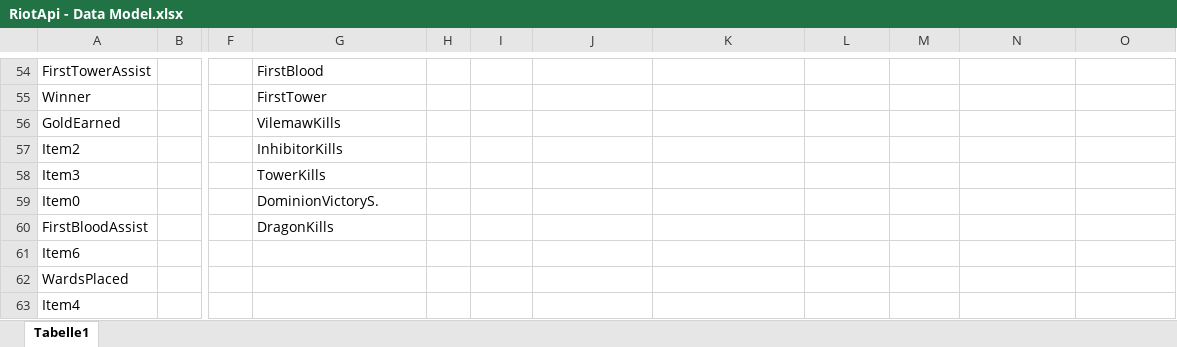
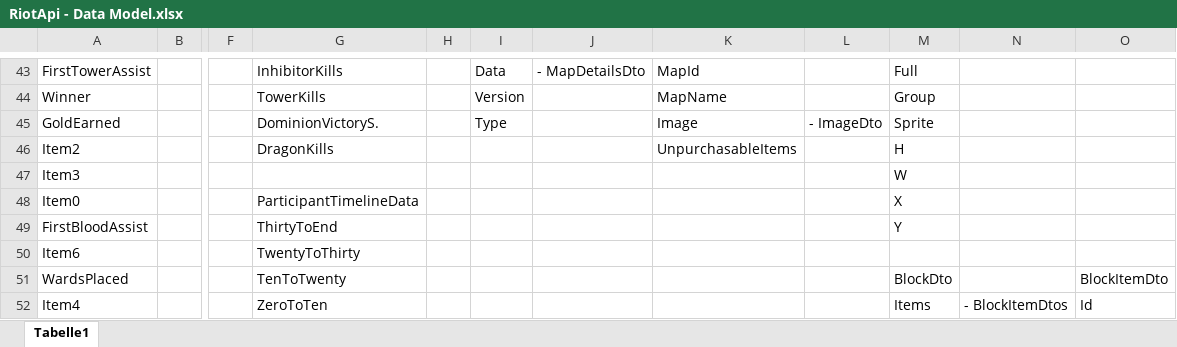
Before and after one commit to Cynthion/LoL-Champion-Selection-Analyzer, an Excel workbook: WebApi/RiotApi - Data Model.xlsx, sheet Tabelle1, drawn as a sheet; only a part is shown, gaps mark what is left out; values as stored, in another font and other column widths than the file's, no cell formats; addresses are those after the commit; the diff covers the shown part only; the diff names each change by its address in the sheet, - before the commit and + after, or states it on an @@ line.

```diff
--- a/WebApi/RiotApi - Data Model.xlsx (sheet Tabelle1)
+++ b/WebApi/RiotApi - Data Model.xlsx (sheet Tabelle1)
-G43: FirstBlood
+G43: InhibitorKills
-I43: (empty)
+I43: Data
-J43: (empty)
+J43: - MapDetailsDto
-K43: (empty)
+K43: MapId
-M43: (empty)
+M43: Full
-G44: FirstTower
+G44: TowerKills
-I44: (empty)
+I44: Version
-K44: (empty)
+K44: MapName
-M44: (empty)
+M44: Group
-G45: VilemawKills
+G45: DominionVictoryS.
-I45: (empty)
+I45: Type
-K45: (empty)
+K45: Image
-L45: (empty)
+L45: - ImageDto
-M45: (empty)
+M45: Sprite
-G46: InhibitorKills
+G46: DragonKills
-K46: (empty)
+K46: UnpurchasableItems
-M46: (empty)
+M46: H
-G47: TowerKills
+G47: (empty)
-M47: (empty)
+M47: W
-G48: DominionVictoryS.
+G48: ParticipantTimelineData
-M48: (empty)
+M48: X
-G49: DragonKills
+G49: ThirtyToEnd
-M49: (empty)
+M49: Y
-G50: (empty)
+G50: TwentyToThirty
-G51: (empty)
+G51: TenToTwenty
-M51: (empty)
+M51: BlockDto
-O51: (empty)
+O51: BlockItemDto
-G52: (empty)
+G52: ZeroToTen
-M52: (empty)
+M52: Items
-N52: (empty)
+N52: - BlockItemDtos
-O52: (empty)
+O52: Id
```
Also changed, not shown: 38 added rows, 28 removed rows and 55 edited cells elsewhere in this sheet, cell formats.
